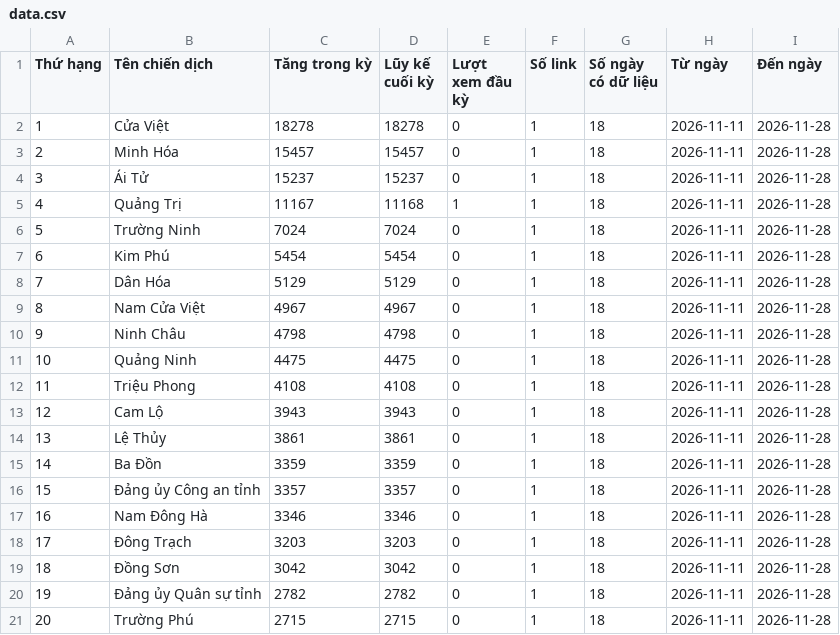
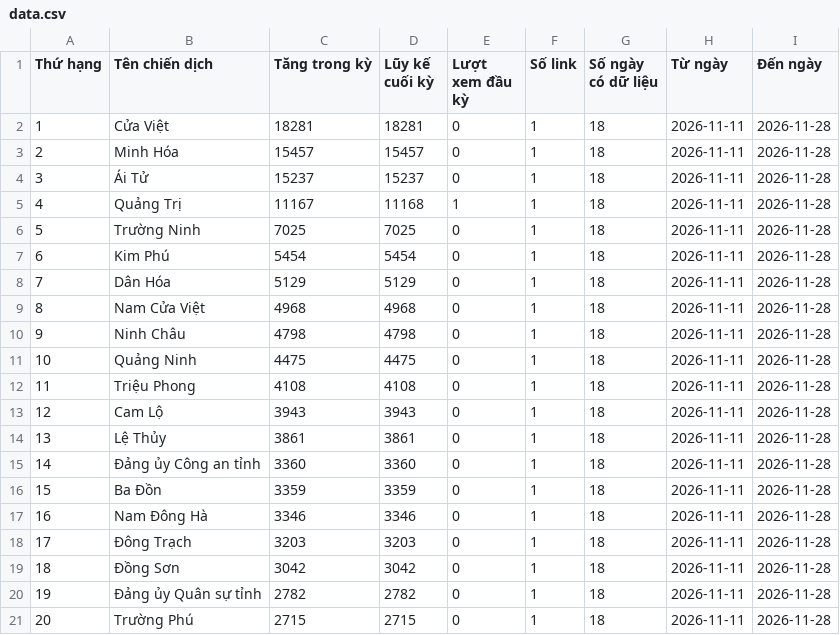
Before and after one commit to phuonglinh-ai/truyenthongquangtri, a CSV file: data.csv, drawn as a sheet; only a part is shown.

Commit message:
Update data 2026-11-28 01:15

```diff
--- a/data.csv
+++ b/data.csv
@@ -1,3 +1,3 @@
 Thứ hạng,Tên chiến dịch,Tăng trong kỳ,Lũy kế cuối kỳ,Lượt xem đầu kỳ,Số link,Số ngày có dữ liệu,Từ ngày,Đến ngày
-1,Cửa Việt,18278,18278,0,1,18,2026-11-11,2026-11-28
+1,Cửa Việt,18281,18281,0,1,18,2026-11-11,2026-11-28
 2,Minh Hóa,15457,15457,0,1,18,2026-11-11,2026-11-28
@@ -5,6 +5,6 @@
 4,Quảng Trị,11167,11168,1,1,18,2026-11-11,2026-11-28
-5,Trường Ninh,7024,7024,0,1,18,2026-11-11,2026-11-28
+5,Trường Ninh,7025,7025,0,1,18,2026-11-11,2026-11-28
 6,Kim Phú,5454,5454,0,1,18,2026-11-11,2026-11-28
 7,Dân Hóa,5129,5129,0,1,18,2026-11-11,2026-11-28
-8,Nam Cửa Việt,4967,4967,0,1,18,2026-11-11,2026-11-28
+8,Nam Cửa Việt,4968,4968,0,1,18,2026-11-11,2026-11-28
 9,Ninh Châu,4798,4798,0,1,18,2026-11-11,2026-11-28
@@ -14,4 +14,4 @@
 13,Lệ Thủy,3861,3861,0,1,18,2026-11-11,2026-11-28
-14,Ba Đồn,3359,3359,0,1,18,2026-11-11,2026-11-28
-15,Đảng ủy Công an tỉnh,3357,3357,0,1,18,2026-11-11,2026-11-28
+14,Đảng ủy Công an tỉnh,3360,3360,0,1,18,2026-11-11,2026-11-28
+15,Ba Đồn,3359,3359,0,1,18,2026-11-11,2026-11-28
 16,Nam Đông Hà,3346,3346,0,1,18,2026-11-11,2026-11-28
```
